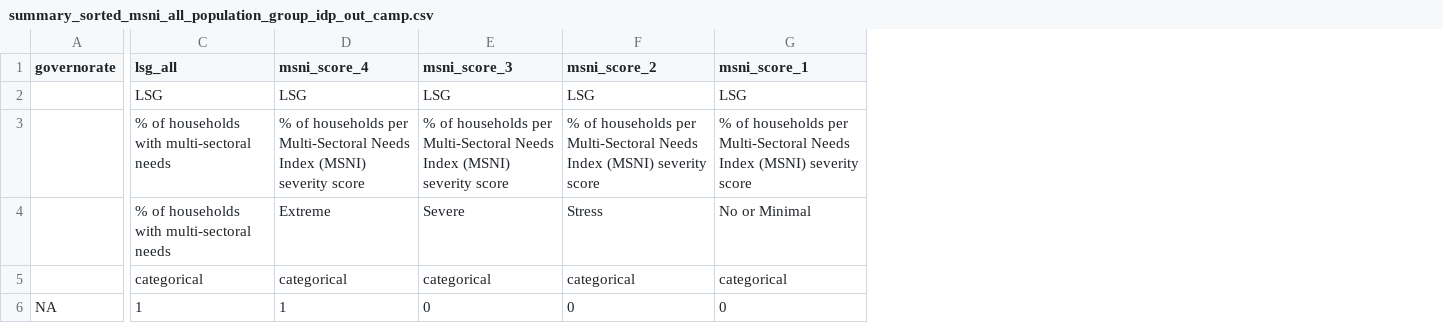
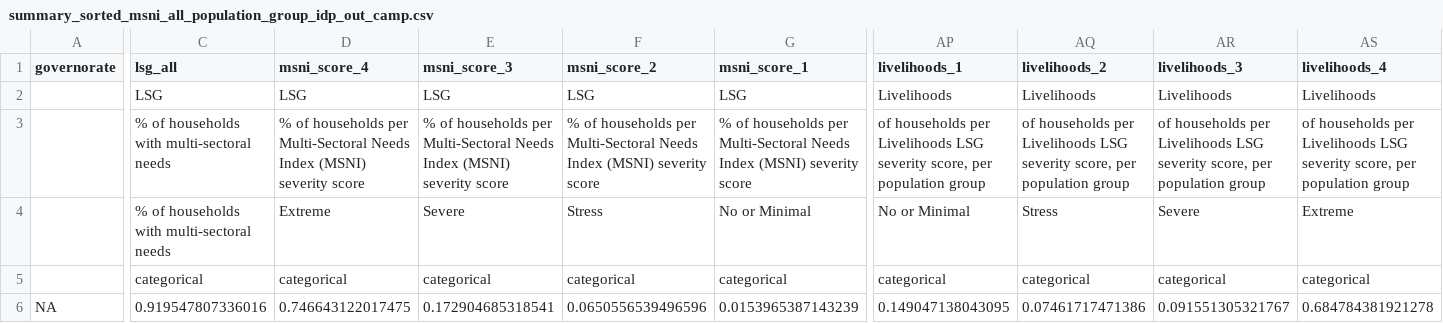
Before and after one commit to rawa-o-mohammed/MCNA20_Analysis_IRQ, a CSV file: Output/summary_sorted/summary_sorted_msni_all_population_group_idp_out_camp.csv, drawn as a sheet; only a part is shown, gaps mark what is left out; ↵ is a line break in a cell; the diff covers the shown part only; the diff names each change by its address in the sheet, - before the commit and + after, or states it on an @@ line.

```diff
--- a/Output/summary_sorted/summary_sorted_msni_all_population_group_idp_out_camp.csv
+++ b/Output/summary_sorted/summary_sorted_msni_all_population_group_idp_out_camp.csv
+column AP (livelihoods_1), rows 2-6: Livelihoods | of households per Livelihoods LSG severity score, per ↵ population group | No or Minimal | categorical | 0.149047138043095
+column AQ (livelihoods_2), rows 2-6: Livelihoods | of households per Livelihoods LSG severity score, per ↵ population group | Stress | categorical | 0.07461717471386
+column AR (livelihoods_3), rows 2-6: Livelihoods | of households per Livelihoods LSG severity score, per ↵ population group | Severe | categorical | 0.091551305321767
+column AS (livelihoods_4), rows 2-6: Livelihoods | of households per Livelihoods LSG severity score, per ↵ population group | Extreme | categorical | 0.684784381921278
-C6 (lsg_all): 1
+C6 (lsg_all): 0.919547807336016
-D6 (msni_score_4): 1
+D6 (msni_score_4): 0.746643122017475
-E6 (msni_score_3): 0
+E6 (msni_score_3): 0.172904685318541
-F6 (msni_score_2): 0
+F6 (msni_score_2): 0.0650556539496596
-G6 (msni_score_1): 0
+G6 (msni_score_1): 0.0153965387143239
```
Also changed, not shown: 6 edited cells elsewhere in this file, Input/dap/dap_msni.csv, Output/summary_sorted/summary_sorted_msni_all_all_all.csv, 18 other files.
